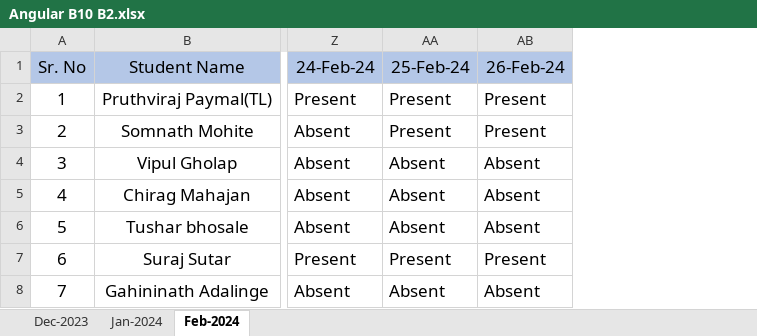
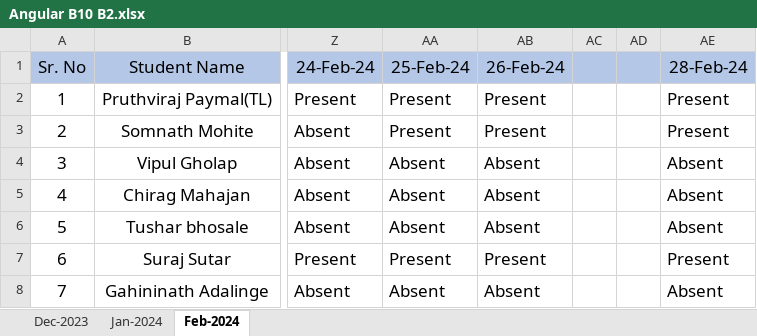
Before and after one commit to paymalpruthviraj/javascript, an Excel workbook: Angular B10 B2.xlsx, sheet Feb-2024, drawn as a sheet; only a part is shown, gaps mark what is left out; values as stored, in another font and other column widths than the file's, no borders; the diff names each change by its address in the sheet, - before the commit and + after, or states it on an @@ line.

```diff
--- a/Angular B10 B2.xlsx (sheet Feb-2024)
+++ b/Angular B10 B2.xlsx (sheet Feb-2024)
+column AC, empty
+column AD, empty
+column AE (28-Feb-24), rows 2-8: Present | Present | Absent | Absent | Absent | Present | Absent
```
